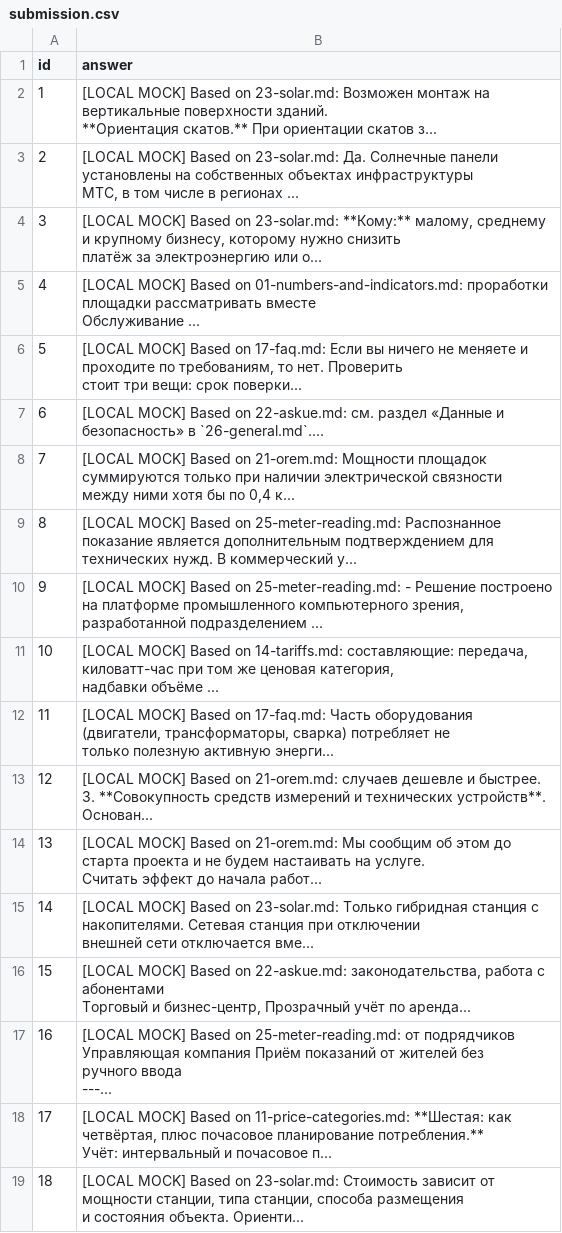
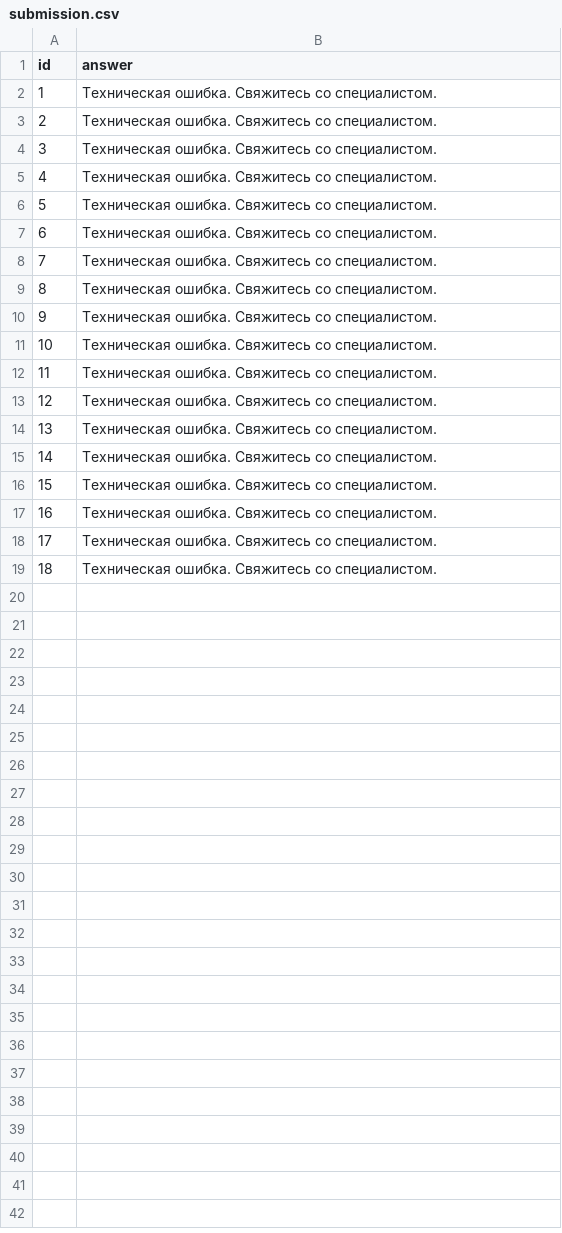
Before and after one commit to qu0ta/MTSHack, a CSV file: submission.csv, drawn as a sheet.

```diff
--- a/submission.csv
+++ b/submission.csv
@@ -1,40 +1,19 @@
 "id","answer"
-"1","[LOCAL MOCK] Based on 23-solar.md: Возможен монтаж на вертикальные поверхности зданий.
-**Ориентация скатов.** При ориентации скатов з..."
-"2","[LOCAL MOCK] Based on 23-solar.md: Да. Солнечные панели установлены на собственных объектах инфраструктуры
-МТС, в том числе в регионах ..."
-"3","[LOCAL MOCK] Based on 23-solar.md: **Кому:** малому, среднему и крупному бизнесу, которому нужно снизить
-платёж за электроэнергию или о..."
-"4","[LOCAL MOCK] Based on 01-numbers-and-indicators.md: проработки площадки                              рассматривать вместе
-Обслуживание                ..."
-"5","[LOCAL MOCK] Based on 17-faq.md: Если вы ничего не меняете и проходите по требованиям, то нет. Проверить
-стоит три вещи: срок поверки..."
-"6","[LOCAL MOCK] Based on 22-askue.md: см. раздел «Данные и безопасность» в `26-general.md`...."
-"7","[LOCAL MOCK] Based on 21-orem.md: Мощности площадок суммируются только при наличии электрической связности
-между ними хотя бы по 0,4 к..."
-"8","[LOCAL MOCK] Based on 25-meter-reading.md: Распознанное показание является дополнительным подтверждением для
-технических нужд. В коммерческий у..."
-"9","[LOCAL MOCK] Based on 25-meter-reading.md: -   Решение построено на платформе промышленного компьютерного зрения,
-разработанной подразделением ..."
-"10","[LOCAL MOCK] Based on 14-tariffs.md: составляющие: передача, киловатт-час при том же ценовая категория,
-надбавки                объёме   ..."
-"11","[LOCAL MOCK] Based on 17-faq.md: Часть оборудования (двигатели, трансформаторы, сварка) потребляет не
-только полезную активную энерги..."
-"12","[LOCAL MOCK] Based on 21-orem.md: случаев дешевле и быстрее.
-3.  **Совокупность средств измерений и технических устройств**.
-Основан..."
-"13","[LOCAL MOCK] Based on 21-orem.md: Мы сообщим об этом до старта проекта и не будем настаивать на услуге.
-Считать эффект до начала работ..."
-"14","[LOCAL MOCK] Based on 23-solar.md: Только гибридная станция с накопителями. Сетевая станция при отключении
-внешней сети отключается вме..."
-"15","[LOCAL MOCK] Based on 22-askue.md: законодательства, работа с
-абонентами
-Торговый и бизнес-центр,           Прозрачный учёт по аренда..."
-"16","[LOCAL MOCK] Based on 25-meter-reading.md: от подрядчиков
-Управляющая компания               Приём показаний от жителей без
-ручного ввода
----..."
-"17","[LOCAL MOCK] Based on 11-price-categories.md: **Шестая: как четвёртая, плюс почасовое планирование потребления.**
-Учёт: интервальный и почасовое п..."
-"18","[LOCAL MOCK] Based on 23-solar.md: Стоимость зависит от мощности станции, типа станции, способа размещения
-и состояния объекта. Ориенти..."
+"1","Техническая ошибка. Свяжитесь со специалистом."
+"2","Техническая ошибка. Свяжитесь со специалистом."
+"3","Техническая ошибка. Свяжитесь со специалистом."
+"4","Техническая ошибка. Свяжитесь со специалистом."
+"5","Техническая ошибка. Свяжитесь со специалистом."
+"6","Техническая ошибка. Свяжитесь со специалистом."
+"7","Техническая ошибка. Свяжитесь со специалистом."
+"8","Техническая ошибка. Свяжитесь со специалистом."
+"9","Техническая ошибка. Свяжитесь со специалистом."
+"10","Техническая ошибка. Свяжитесь со специалистом."
+"11","Техническая ошибка. Свяжитесь со специалистом."
+"12","Техническая ошибка. Свяжитесь со специалистом."
+"13","Техническая ошибка. Свяжитесь со специалистом."
+"14","Техническая ошибка. Свяжитесь со специалистом."
+"15","Техническая ошибка. Свяжитесь со специалистом."
+"16","Техническая ошибка. Свяжитесь со специалистом."
+"17","Техническая ошибка. Свяжитесь со специалистом."
+"18","Техническая ошибка. Свяжитесь со специалистом."
```
Also changed, not shown: 3 other files.
